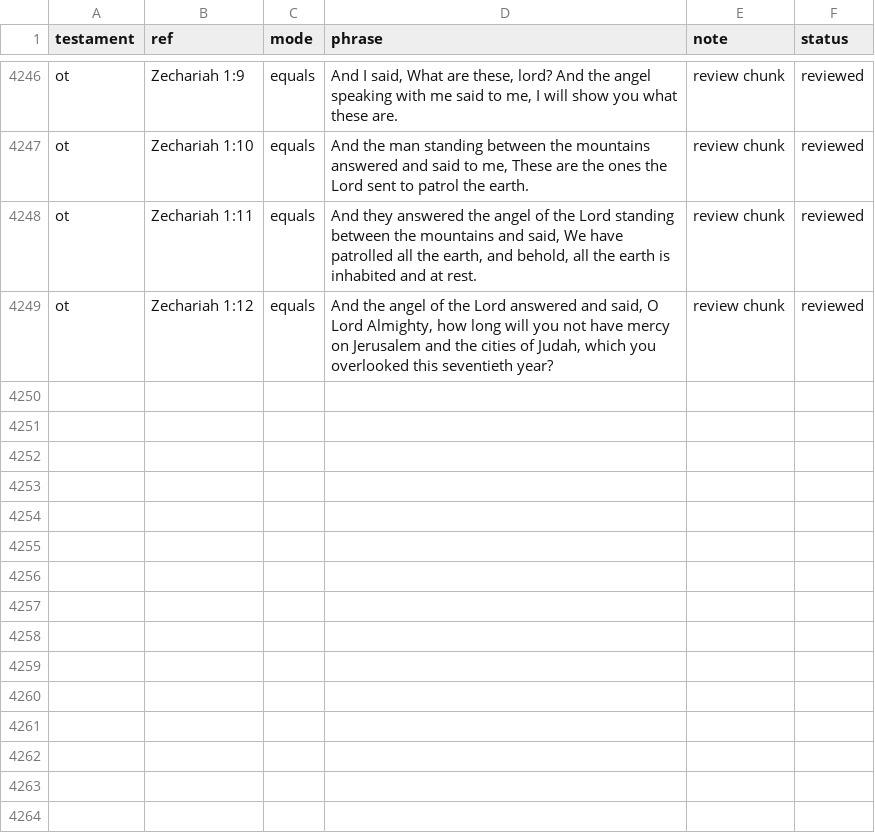
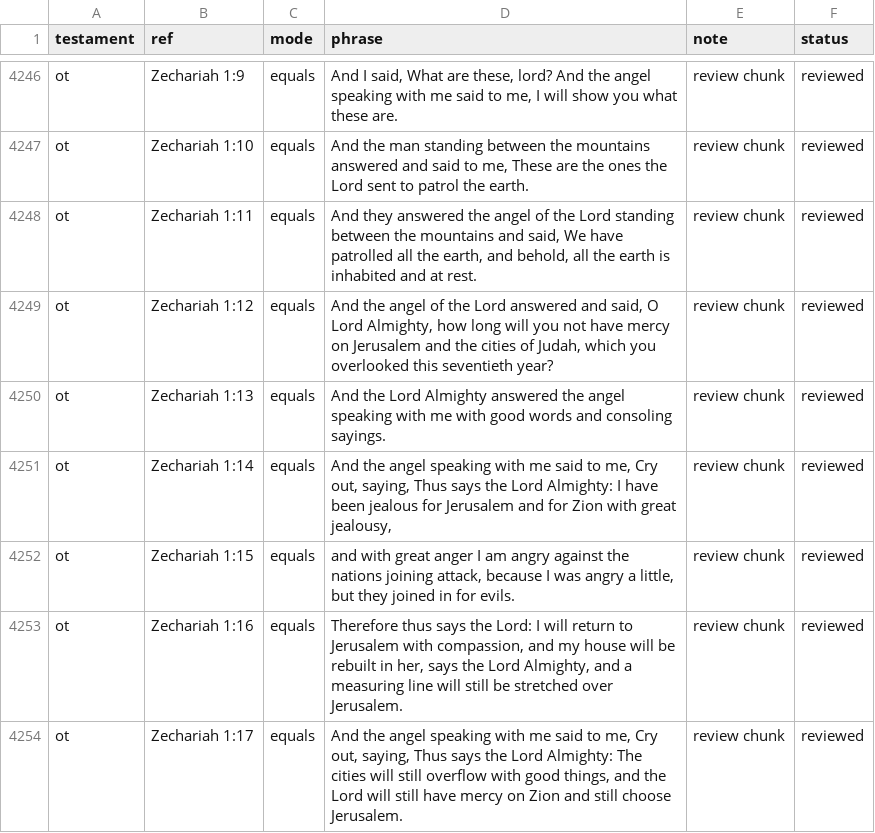
Before and after one commit to Biblejustin/LXX_Bible_Project, a CSV file: data/research/reviewed_phrase_guards.csv, drawn as a sheet; only a part is shown, gaps mark what is left out; the diff names each change by its address in the sheet, - before the commit and + after, or states it on an @@ line.

Commit message:
Review Zechariah 1:13-17

```diff
--- a/data/research/reviewed_phrase_guards.csv
+++ b/data/research/reviewed_phrase_guards.csv
+row 4250: ot | Zechariah 1:13 | equals | And the Lord Almighty answered the angel speaking with me with good words and consoling sayings. | review chunk | reviewed
+row 4251: ot | Zechariah 1:14 | equals | And the angel speaking with me said to me, Cry out, saying, Thus says the Lord Almighty: I have been jealous for Jerusalem and for Zion with great jealousy, | review chunk | reviewed
+row 4252: ot | Zechariah 1:15 | equals | and with great anger I am angry against the nations joining attack, because I was angry a little, but they joined in for evils. | review chunk | reviewed
+row 4253: ot | Zechariah 1:16 | equals | Therefore thus says the Lord: I will return to Jerusalem with compassion, and my house will be rebuilt in her, says the Lord Almighty, and a measuring line will still be stretched over Jerusalem. | review chunk | reviewed
+row 4254: ot | Zechariah 1:17 | equals | And the angel speaking with me said to me, Cry out, saying, Thus says the Lord Almighty: The cities will still overflow with good things, and the Lord will still have mercy on Zion and still choose Jerusalem. | review chunk | reviewed
```
Also changed, not shown: 4 other files.
